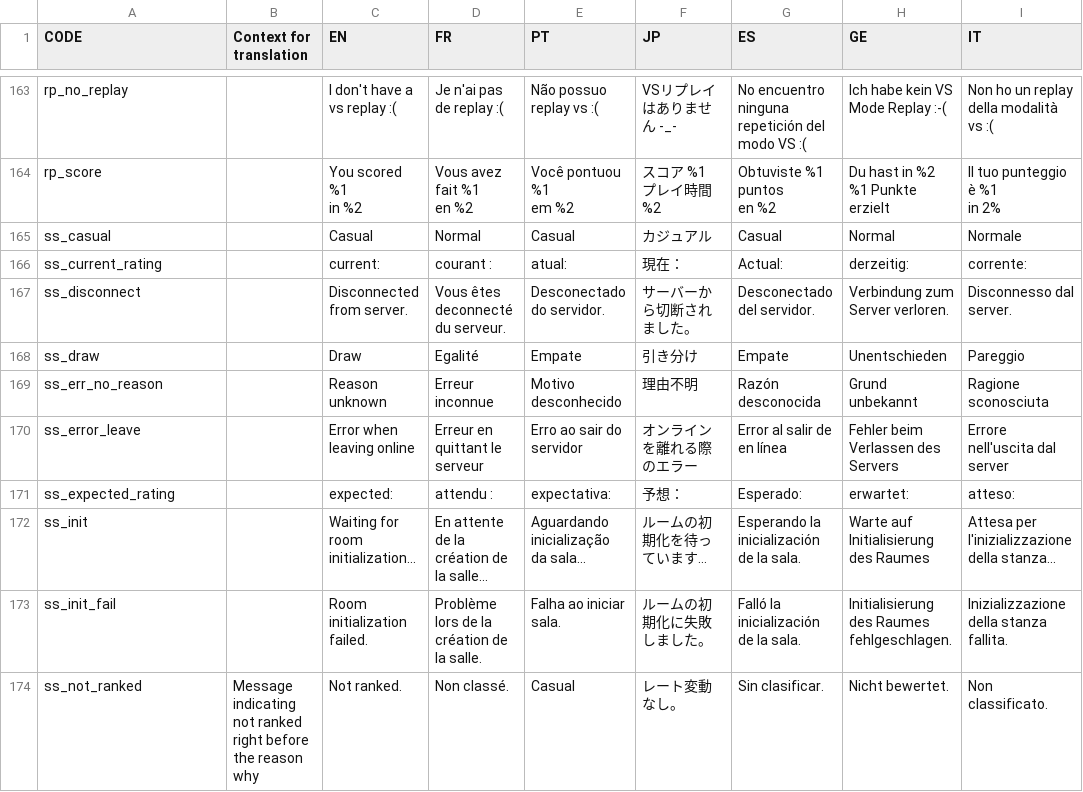
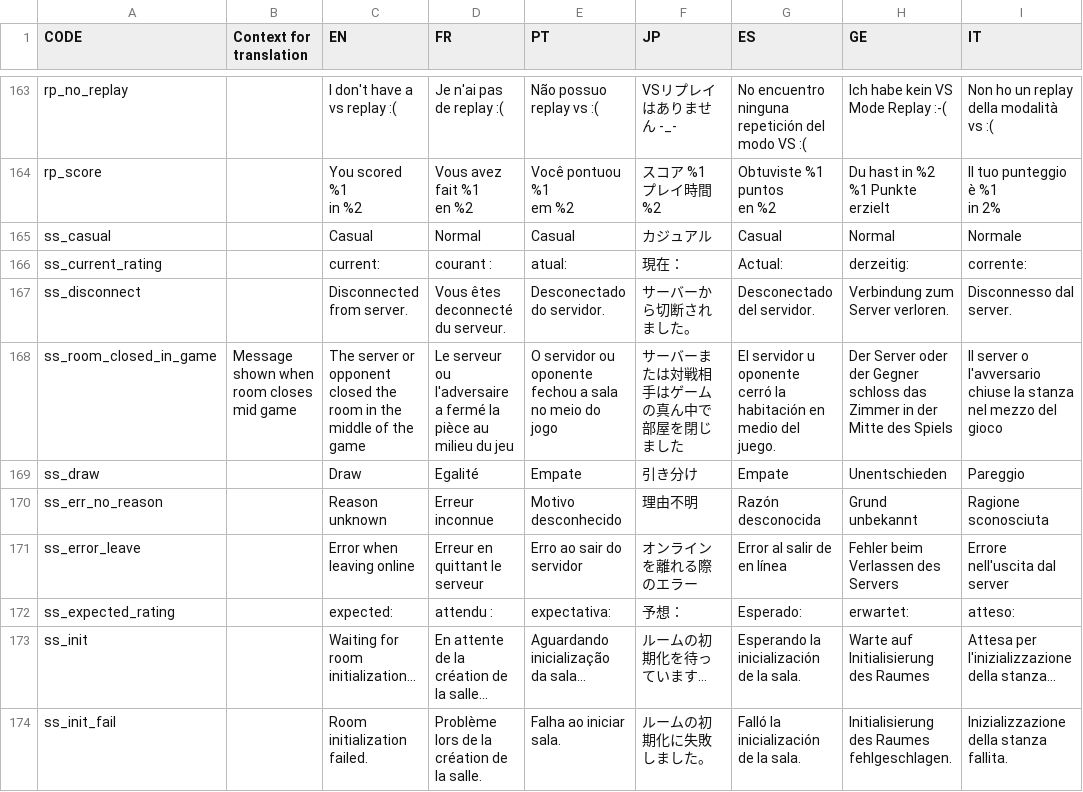
Before and after one commit to panel-attack/panel-game, a CSV file: localization.csv, drawn as a sheet; only a part is shown, gaps mark what is left out; the shorter side is filled out with more unchanged rows.

Commit message:
Save replays when a room closes midgame (#462)
Save replays when a room closes midgame
also make the dumb transition text readable
also add "press a key" when its required

```diff
--- a/localization.csv
+++ b/localization.csv
@@ -424,2 +424,3 @@ ss_current_rating,,current:,courant :,atual:,現在：,Actual:,derzeitig:,corren
 ss_disconnect,,Disconnected from server.,Vous êtes deconnecté du serveur.,Desconectado do servidor.,サーバーから切断されました。,Desconectado del servidor.,Verbindung zum Server verloren.,Disconnesso dal server.
+ss_room_closed_in_game,Message shown when room closes mid game,The server or opponent closed the room in the middle of the game,Le serveur ou l'adversaire a fermé la pièce au milieu du jeu,O servidor ou oponente fechou a sala no meio do jogo,サーバーまたは対戦相手はゲームの真ん中で部屋を閉じました,El servidor u oponente cerró la habitación en medio del juego.,Der Server oder der Gegner schloss das Zimmer in der Mitte des Spiels,Il server o l'avversario chiuse la stanza nel mezzo del gioco
 ss_draw,,Draw,Egalité,Empate,引き分け,Empate,Unentschieden,Pareggio
```
Also changed, not shown: 1 other file.
